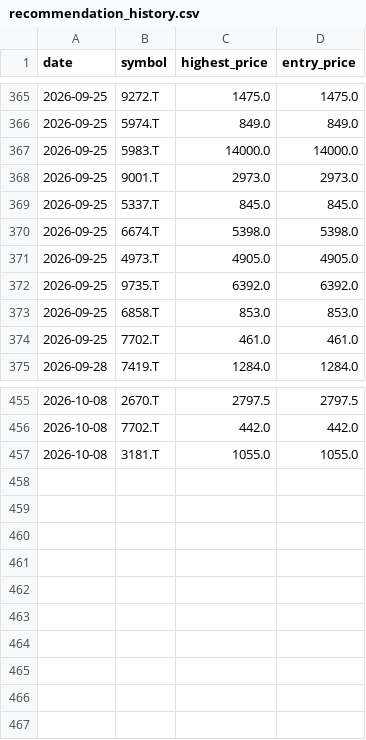
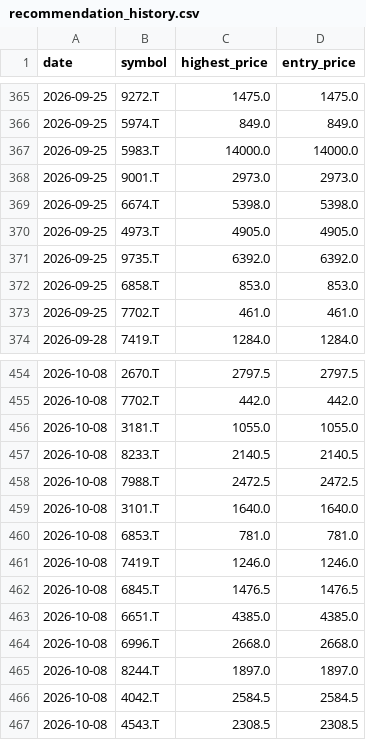
Before and after one commit to Stock-tsuboi/stock-screener, a CSV file: recommendation_history.csv, drawn as a sheet; only a part is shown, gaps mark what is left out.

```diff
--- a/recommendation_history.csv
+++ b/recommendation_history.csv
@@ -368,3 +368,2 @@ date,symbol,highest_price,entry_price
 2026-09-25,9001.T,2973.0,2973.0
-2026-09-25,5337.T,845.0,845.0
 2026-09-25,6674.T,5398.0,5398.0
@@ -457 +456,12 @@ date,symbol,highest_price,entry_price
 2026-10-08,3181.T,1055.0,1055.0
+2026-10-08,8233.T,2140.5,2140.5
+2026-10-08,7988.T,2472.5,2472.5
+2026-10-08,3101.T,1640.0,1640.0
+2026-10-08,6853.T,781.0,781.0
+2026-10-08,7419.T,1246.0,1246.0
+2026-10-08,6845.T,1476.5,1476.5
+2026-10-08,6651.T,4385.0,4385.0
+2026-10-08,6996.T,2668.0,2668.0
+2026-10-08,8244.T,1897.0,1897.0
+2026-10-08,4042.T,2584.5,2584.5
+2026-10-08,4543.T,2308.5,2308.5
```
